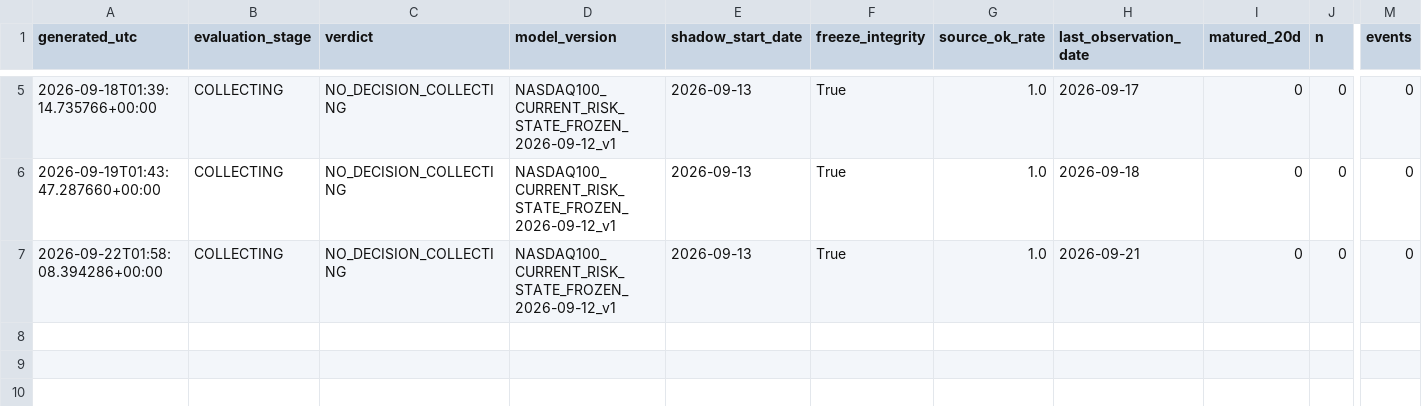
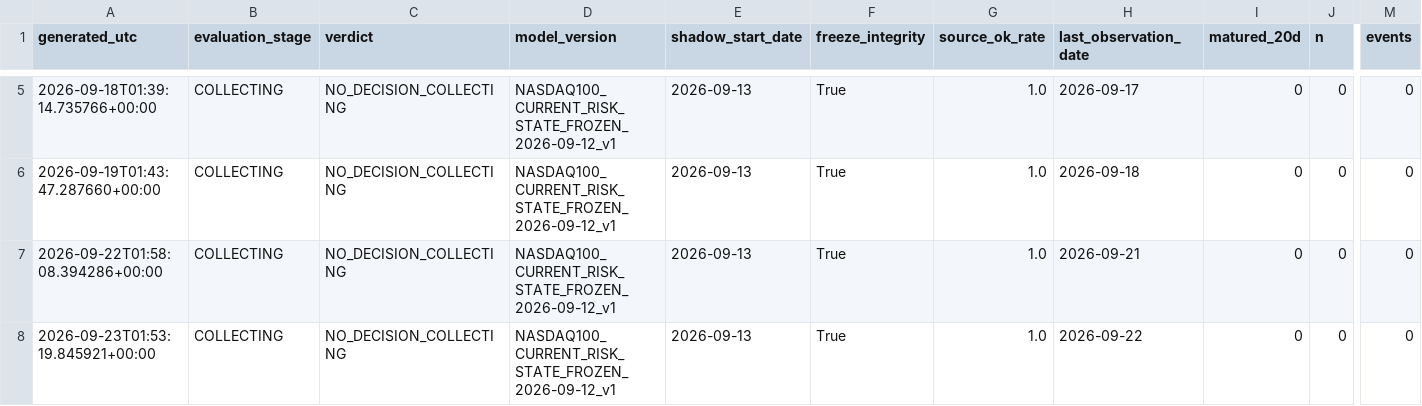
Before and after one commit to bolzp85-gif/regime_backtest, a CSV file: shadow_logs/nasdaq100_shadow_evaluation_history.csv, drawn as a sheet; only a part is shown, gaps mark what is left out; rows hold the shown columns only; the diff names each change by its address in the sheet, - before the commit and + after, or states it on an @@ line.

```diff
--- a/shadow_logs/nasdaq100_shadow_evaluation_history.csv
+++ b/shadow_logs/nasdaq100_shadow_evaluation_history.csv
+row 8: 2026-09-23T01:53:19.845921+00:00 | COLLECTING | NO_DECISION_COLLECTING | NASDAQ100_CURRENT_RISK_STATE_FROZEN_2026-09-12_v1 | 2026-09-13 | True | 1.0 | 2026-09-22 | 0 | 0 | 0
```
Also changed, not shown: shadow_logs/nasdaq100_shadow_evaluation_summary.csv, shadow_logs/nasdaq100_shadow_log.csv, 2 other files.
